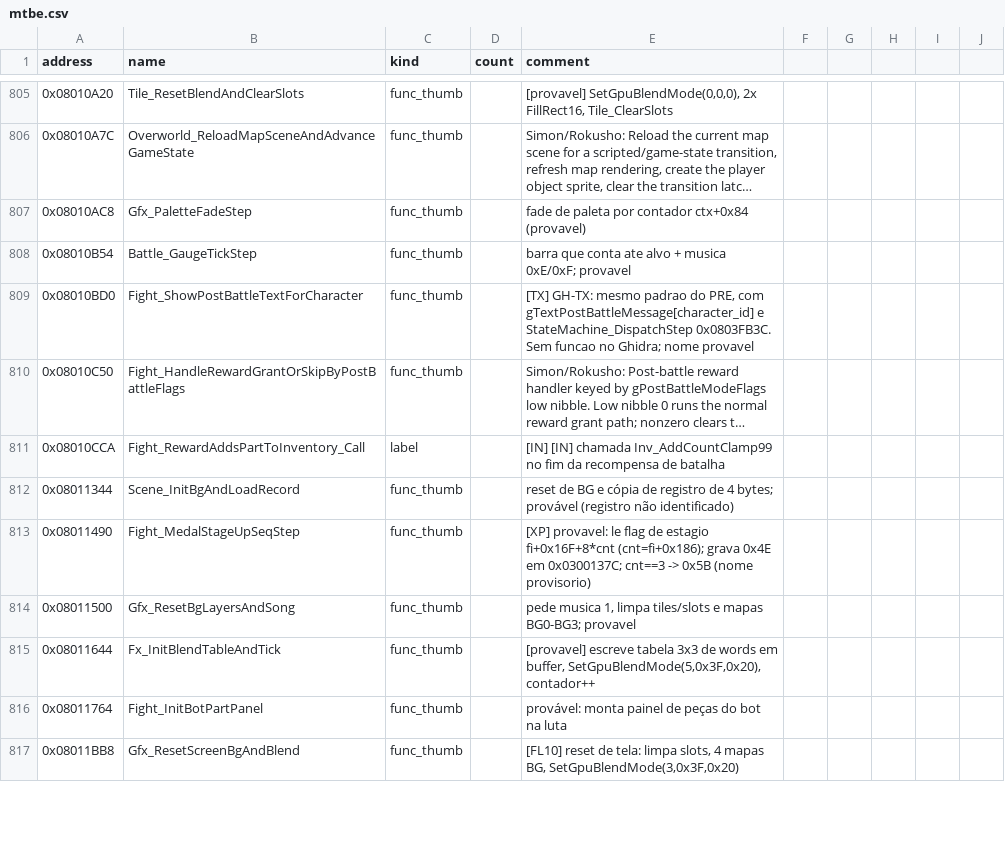
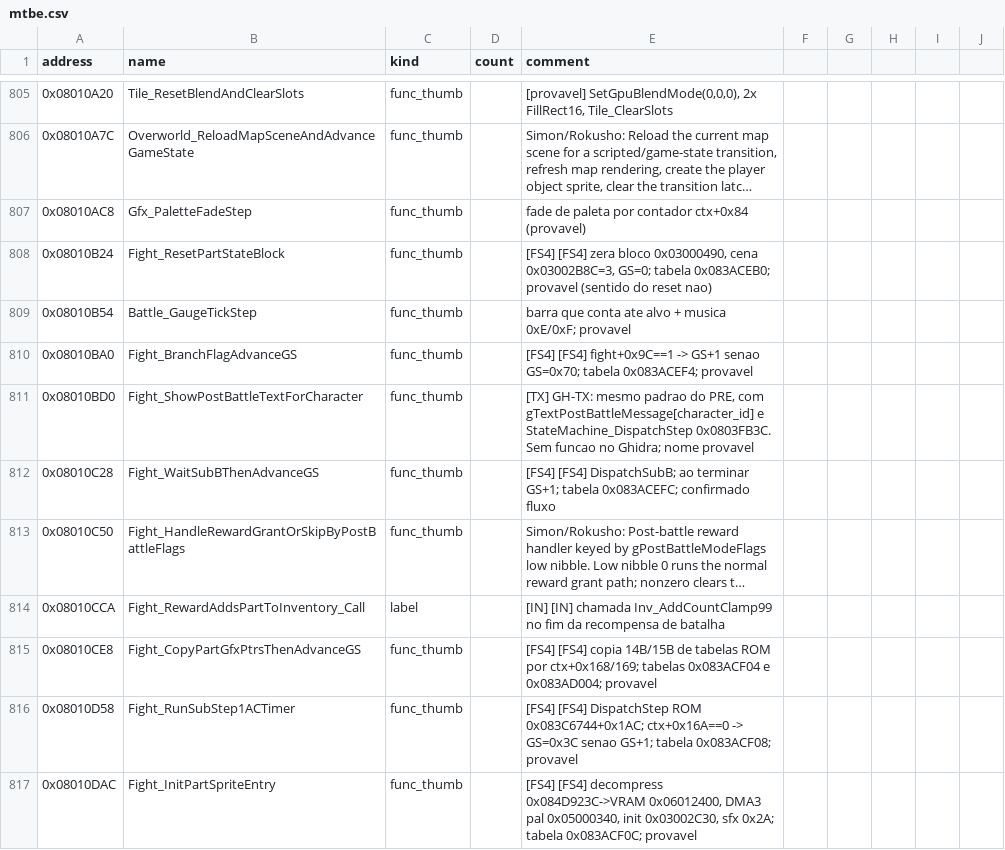
Before and after one commit to jvsdm/Medabots-Romhacking-Toolkit, a CSV file: re/symbols/mtbe.csv, drawn as a sheet; only a part is shown, gaps mark what is left out; the shorter side is filled out with more unchanged rows; long unchanged cells end in …; the diff covers the shown part only; the diff names each change by its address in the sheet, - before the commit and + after, or states it on an @@ line.

```diff
--- a/re/symbols/mtbe.csv
+++ b/re/symbols/mtbe.csv
+row 808: 0x08010B24 | Fight_ResetPartStateBlock | func_thumb |  | [FS4] [FS4] zera bloco 0x03000490, cena 0x03002B8C=3, GS=0; tabela 0x083ACEB0; provavel (sentido do reset nao)
+row 810: 0x08010BA0 | Fight_BranchFlagAdvanceGS | func_thumb |  | [FS4] [FS4] fight+0x9C==1 -> GS+1 senao GS=0x70; tabela 0x083ACEF4; provavel
+row 812: 0x08010C28 | Fight_WaitSubBThenAdvanceGS | func_thumb |  | [FS4] [FS4] DispatchSubB; ao terminar GS+1; tabela 0x083ACEFC; confirmado fluxo
+row 815: 0x08010CE8 | Fight_CopyPartGfxPtrsThenAdvanceGS | func_thumb |  | [FS4] [FS4] copia 14B/15B de tabelas ROM por ctx+0x168/169; tabelas 0x083ACF04 e 0x083AD004; provavel
+row 816: 0x08010D58 | Fight_RunSubStep1ACTimer | func_thumb |  | [FS4] [FS4] DispatchStep ROM 0x083C6744+0x1AC; ctx+0x16A==0 -> GS=0x3C senao GS+1; tabela 0x083ACF08; provavel
+row 817: 0x08010DAC | Fight_InitPartSpriteEntry | func_thumb |  | [FS4] [FS4] decompress 0x084D923C->VRAM 0x06012400, DMA3 pal 0x05000340, init 0x03002C30, sfx 0x2A; tabela 0x083ACF0C; provavel
```
Also changed, not shown: 33 added rows and 6 edited cells elsewhere in this file, re/ghidra/medabots_sync.tsv, 2 other files.
